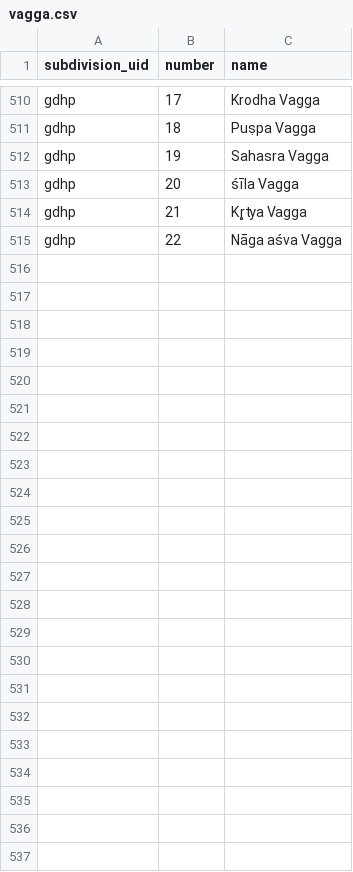
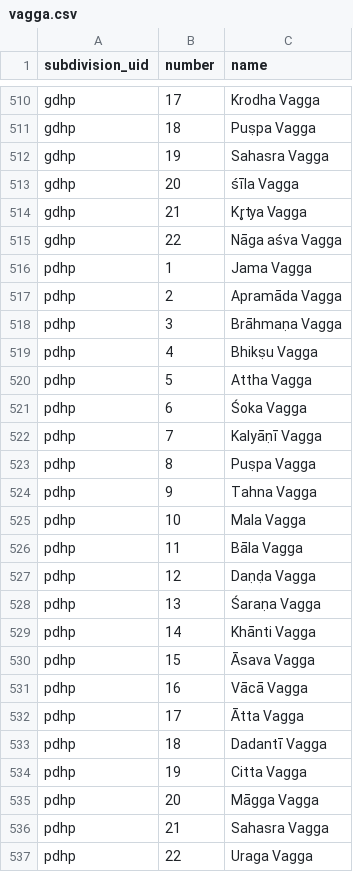
Before and after one commit to suttacentral/legacy-suttacentral-data, a CSV file: table/vagga.csv, drawn as a sheet; only a part is shown, gaps mark what is left out.

```diff
--- a/table/vagga.csv
+++ b/table/vagga.csv
@@ -515 +515,23 @@ gdhp,21,Kr̥tya Vagga
 gdhp,22,Nāga aśva Vagga
+pdhp,1,Jama Vagga
+pdhp,2,Apramāda Vagga
+pdhp,3,Brāhmaṇa Vagga
+pdhp,4,Bhikṣu Vagga
+pdhp,5,Attha Vagga
+pdhp,6,Śoka Vagga
+pdhp,7,Kalyāṇī Vagga
+pdhp,8,Puṣpa Vagga
+pdhp,9,Tahna Vagga
+pdhp,10,Mala Vagga
+pdhp,11,Bāla Vagga
+pdhp,12,Daṇḍa Vagga
+pdhp,13,Śaraṇa Vagga
+pdhp,14,Khānti Vagga
+pdhp,15,Āsava Vagga
+pdhp,16,Vācā Vagga
+pdhp,17,Ātta Vagga
+pdhp,18,Dadantī Vagga
+pdhp,19,Citta Vagga
+pdhp,20,Māgga Vagga
+pdhp,21,Sahasra Vagga
+pdhp,22,Uraga Vagga
```
Also changed, not shown: table/collection.csv, table/division.csv, 5 other files.
